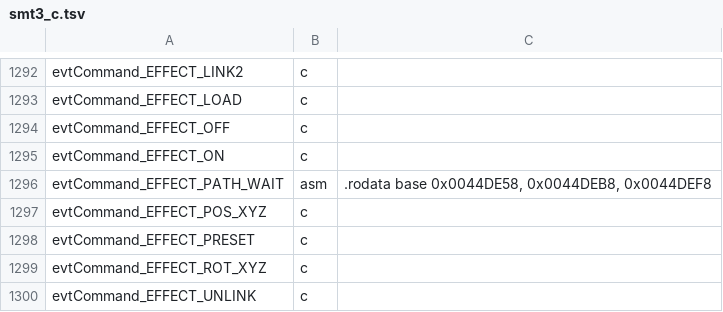
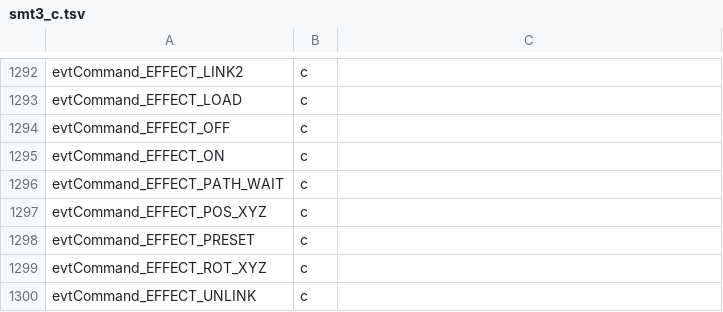
Before and after one commit to Megami-Decomps/raidou-decomp, a TSV file: config/raidou1/smt3_c.tsv, drawn as a sheet; only a part is shown, gaps mark what is left out; the diff covers the shown part only.

Commit message:
Resplit when smt3_symbols.txt changes and carry the .rodata base cases

```diff
--- a/config/raidou1/smt3_c.tsv
+++ b/config/raidou1/smt3_c.tsv
@@ -1295,3 +1295,3 @@ evtCommand_EFFECT_OFF	c
 evtCommand_EFFECT_ON	c
-evtCommand_EFFECT_PATH_WAIT	asm	.rodata base 0x0044DE58, 0x0044DEB8, 0x0044DEF8
+evtCommand_EFFECT_PATH_WAIT	c
 evtCommand_EFFECT_POS_XYZ	c
```
Also changed, not shown: 34 edited cells elsewhere in this file, config/raidou2/smt3_c.tsv, 7 other files.
